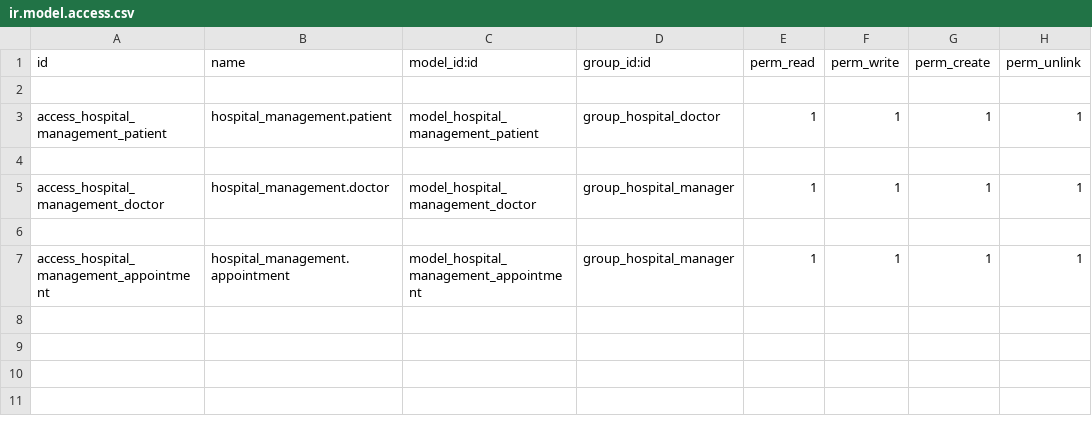
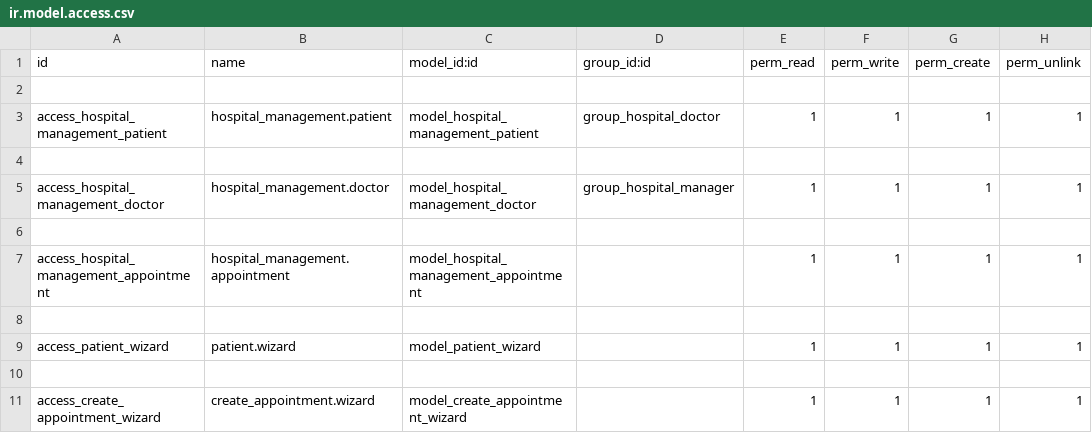
Before and after one commit to shg-odoo/odoo_trainee, a CSV file: custom/hospital_management/security/ir.model.access.csv, drawn as a sheet.

```diff
--- a/custom/hospital_management/security/ir.model.access.csv
+++ b/custom/hospital_management/security/ir.model.access.csv
@@ -6,2 +6,6 @@ access_hospital_management_doctor,hospital_management.doctor,model_hospital_mana
 
-access_hospital_management_appointment,hospital_management.appointment,model_hospital_management_appointment,group_hospital_manager,1,1,1,1
+access_hospital_management_appointment,hospital_management.appointment,model_hospital_management_appointment,,1,1,1,1
+
+access_patient_wizard,patient.wizard,model_patient_wizard,,1,1,1,1
+
+access_create_appointment_wizard,create_appointment.wizard,model_create_appointment_wizard,,1,1,1,1
```
Also changed, not shown: 5 other files.
